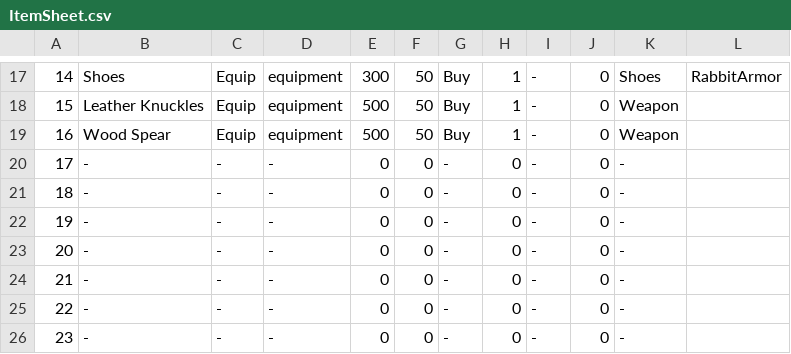
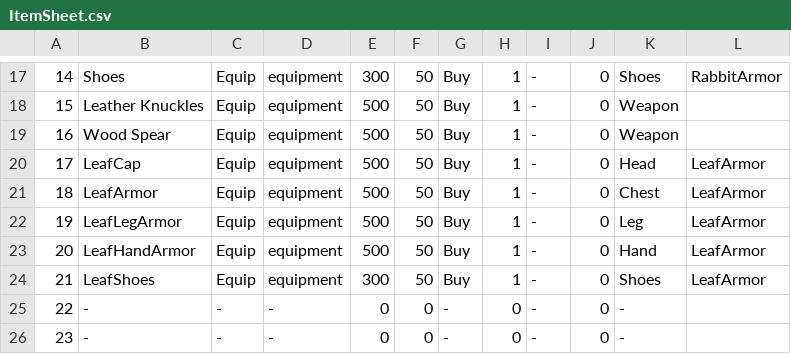
Before and after one commit to coolblue1853/ProjectB, a CSV file: Assets/Resources/ItemSheet.csv, drawn as a sheet; only a part is shown, gaps mark what is left out; the diff names each change by its address in the sheet, - before the commit and + after, or states it on an @@ line.

```diff
--- a/Assets/Resources/ItemSheet.csv
+++ b/Assets/Resources/ItemSheet.csv
-B20: -
+B20: LeafCap
-C20:C24: -
+C20:C24: Equip
-D20:D24: -
+D20:D24: equipment
-E20:E23: 0
+E20:E23: 500
-F20:F24: 0
+F20:F24: 50
-G20:G24: -
+G20:G24: Buy
-H20:H24: 0
+H20:H24: 1
-K20: -
+K20: Head
-L20:L24: (empty)
+L20:L24: LeafArmor
-B21: -
+B21: LeafArmor
-K21: -
+K21: Chest
-B22: -
+B22: LeafLegArmor
-K22: -
+K22: Leg
-B23: -
+B23: LeafHandArmor
-K23: -
+K23: Hand
-B24: -
+B24: LeafShoes
-E24: 0
+E24: 300
-K24: -
+K24: Shoes
```
Also changed, not shown: 26 other files.
